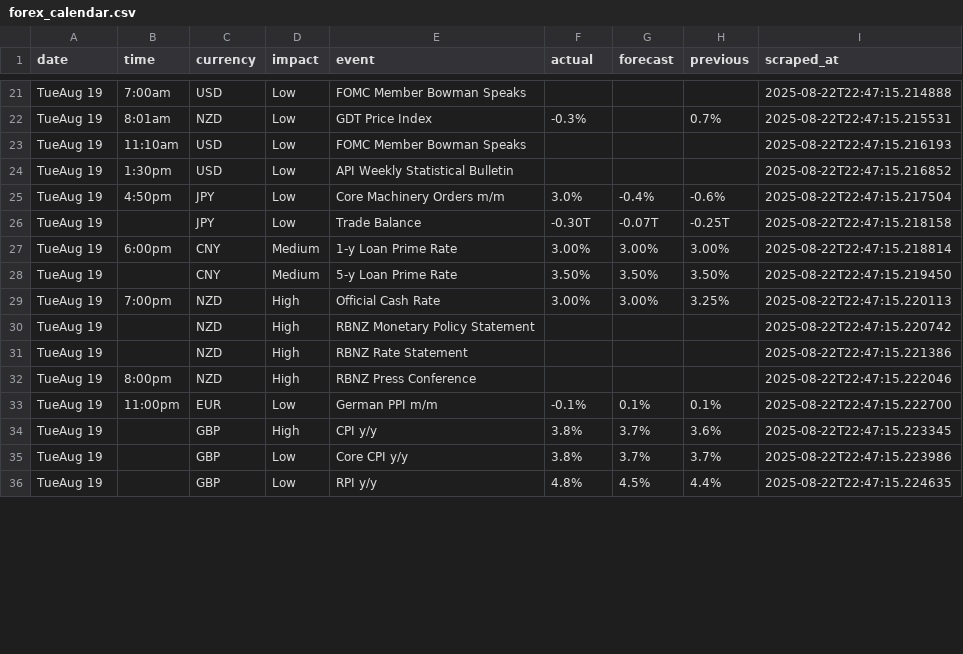
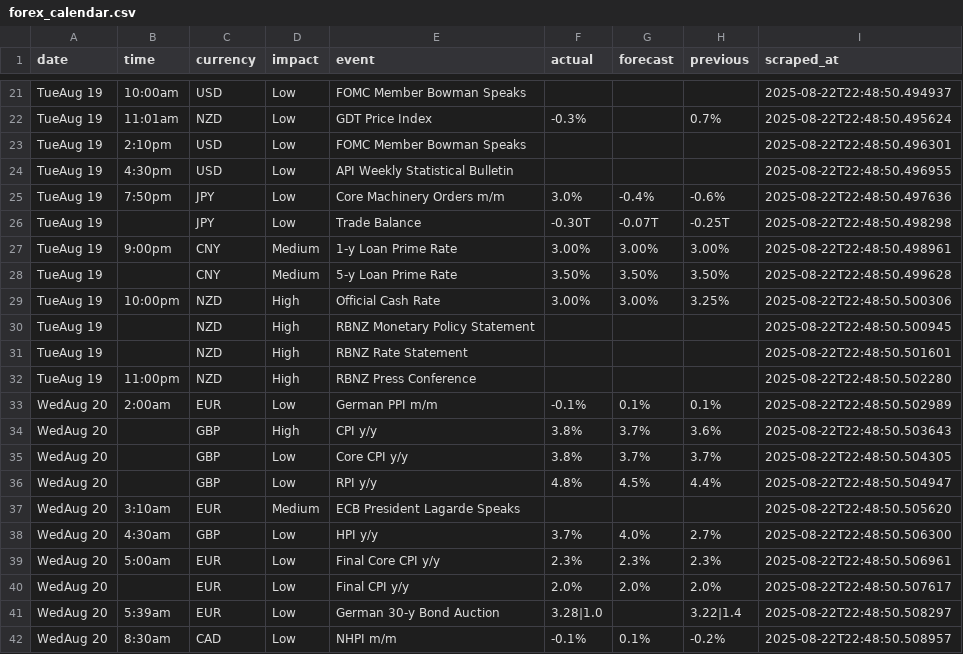
Before and after one commit to mfalatine/ForexFactoryScraper, a CSV file: data/forex_calendar.csv, drawn as a sheet; only a part is shown, gaps mark what is left out; the diff covers the shown part only; the diff names each change by its address in the sheet, - before the commit and + after, or states it on an @@ line.

```diff
--- a/data/forex_calendar.csv
+++ b/data/forex_calendar.csv
-B21 (time): 7:00am
+B21 (time): 10:00am
-I21 (scraped_at): 2025-08-22T22:47:15.214888
+I21 (scraped_at): 2025-08-22T22:48:50.494937
-B22 (time): 8:01am
+B22 (time): 11:01am
-I22 (scraped_at): 2025-08-22T22:47:15.215531
+I22 (scraped_at): 2025-08-22T22:48:50.495624
-B23 (time): 11:10am
+B23 (time): 2:10pm
-I23 (scraped_at): 2025-08-22T22:47:15.216193
+I23 (scraped_at): 2025-08-22T22:48:50.496301
-B24 (time): 1:30pm
+B24 (time): 4:30pm
-I24 (scraped_at): 2025-08-22T22:47:15.216852
+I24 (scraped_at): 2025-08-22T22:48:50.496955
-B25 (time): 4:50pm
+B25 (time): 7:50pm
-I25 (scraped_at): 2025-08-22T22:47:15.217504
+I25 (scraped_at): 2025-08-22T22:48:50.497636
-I26 (scraped_at): 2025-08-22T22:47:15.218158
+I26 (scraped_at): 2025-08-22T22:48:50.498298
-B27 (time): 6:00pm
+B27 (time): 9:00pm
-I27 (scraped_at): 2025-08-22T22:47:15.218814
+I27 (scraped_at): 2025-08-22T22:48:50.498961
-I28 (scraped_at): 2025-08-22T22:47:15.219450
+I28 (scraped_at): 2025-08-22T22:48:50.499628
-B29 (time): 7:00pm
+B29 (time): 10:00pm
-I29 (scraped_at): 2025-08-22T22:47:15.220113
+I29 (scraped_at): 2025-08-22T22:48:50.500306
-I30 (scraped_at): 2025-08-22T22:47:15.220742
+I30 (scraped_at): 2025-08-22T22:48:50.500945
-I31 (scraped_at): 2025-08-22T22:47:15.221386
+I31 (scraped_at): 2025-08-22T22:48:50.501601
-B32 (time): 8:00pm
+B32 (time): 11:00pm
-I32 (scraped_at): 2025-08-22T22:47:15.222046
+I32 (scraped_at): 2025-08-22T22:48:50.502280
-A33:A36 (date): TueAug 19
+A33:A36 (date): WedAug 20
-B33 (time): 11:00pm
+B33 (time): 2:00am
-I33 (scraped_at): 2025-08-22T22:47:15.222700
+I33 (scraped_at): 2025-08-22T22:48:50.502989
-I34 (scraped_at): 2025-08-22T22:47:15.223345
+I34 (scraped_at): 2025-08-22T22:48:50.503643
-I35 (scraped_at): 2025-08-22T22:47:15.223986
+I35 (scraped_at): 2025-08-22T22:48:50.504305
-I36 (scraped_at): 2025-08-22T22:47:15.224635
+I36 (scraped_at): 2025-08-22T22:48:50.504947
+row 37: WedAug 20 | 3:10am | EUR | Medium | ECB President Lagarde Speaks |  |  |  | 2025-08-22T22:48:50.505620
+row 38: WedAug 20 | 4:30am | GBP | Low | HPI y/y | 3.7% | 4.0% | 2.7% | 2025-08-22T22:48:50.506300
+row 39: WedAug 20 | 5:00am | EUR | Low | Final Core CPI y/y | 2.3% | 2.3% | 2.3% | 2025-08-22T22:48:50.506961
+row 40: WedAug 20 |  | EUR | Low | Final CPI y/y | 2.0% | 2.0% | 2.0% | 2025-08-22T22:48:50.507617
+row 41: WedAug 20 | 5:39am | EUR | Low | German 30-y Bond Auction | 3.28|1.0 |  | 3.22|1.4 | 2025-08-22T22:48:50.508297
+row 42: WedAug 20 | 8:30am | CAD | Low | NHPI m/m | -0.1% | 0.1% | -0.2% | 2025-08-22T22:48:50.508957
```
Also changed, not shown: 11 added rows and 37 edited cells elsewhere in this file, 2 other files.
